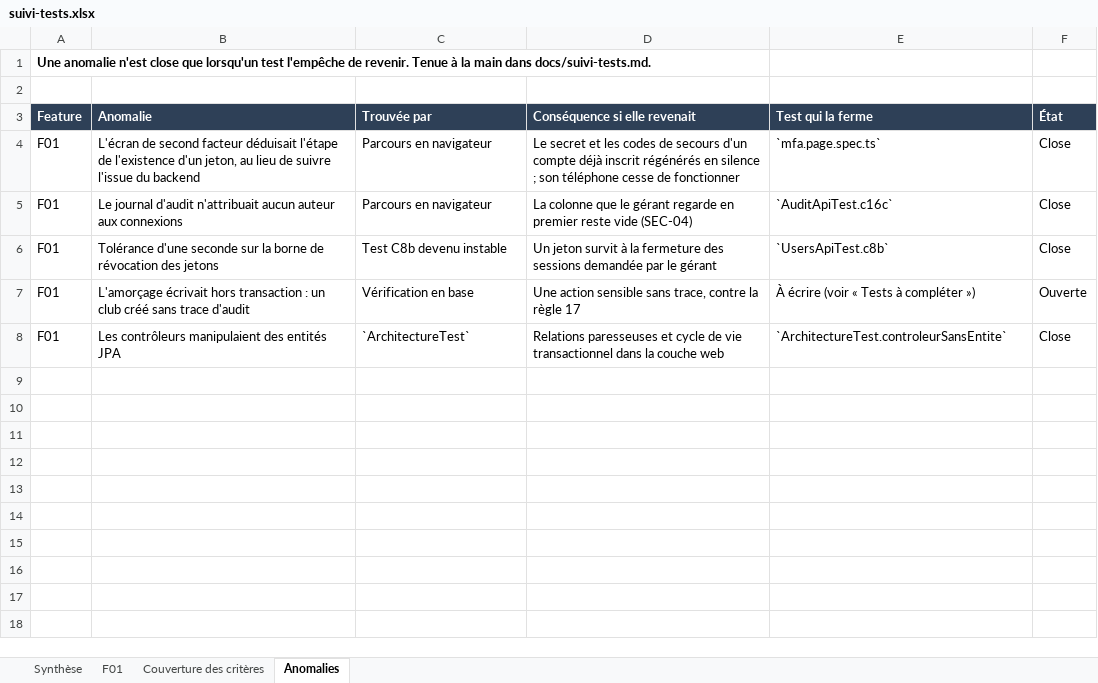
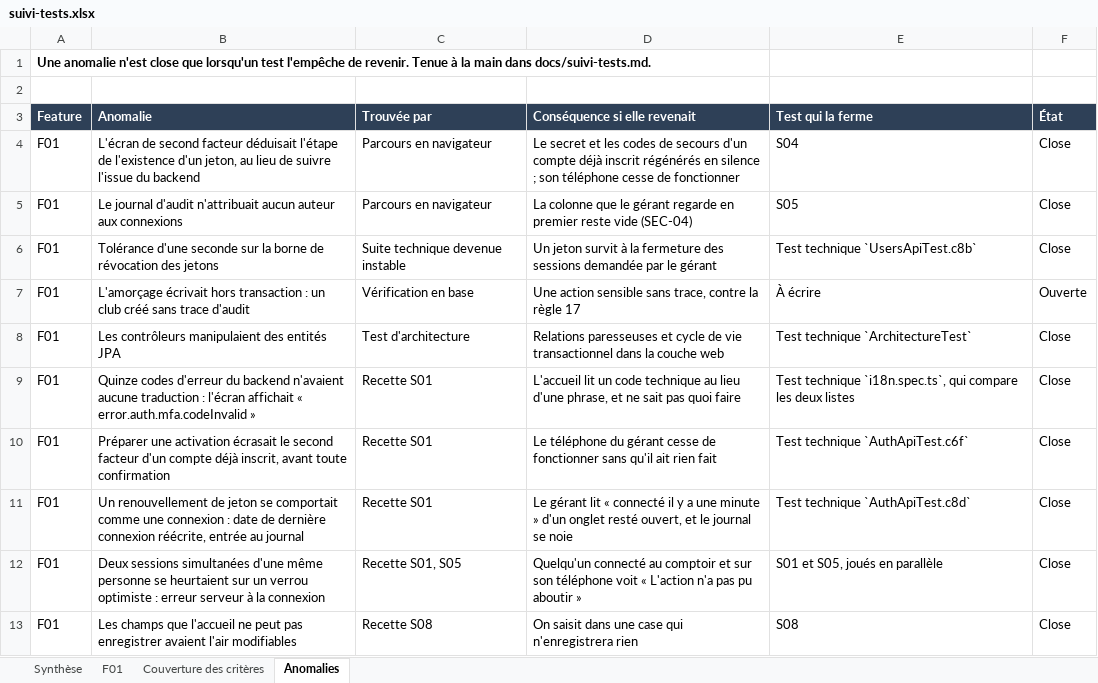
Before and after one commit to Oelid/Clubify, an Excel workbook: docs/suivi-tests.xlsx, sheet Anomalies, drawn as a sheet; values as stored, in another font and other column widths than the file's, no borders; conditional formats not drawn; the diff names each change by its address in the sheet, - before the commit and + after, or states it on an @@ line.

```diff
--- a/docs/suivi-tests.xlsx (sheet Anomalies)
+++ b/docs/suivi-tests.xlsx (sheet Anomalies)
-E4 (Test qui la ferme): `mfa.page.spec.ts`
+E4 (Test qui la ferme): S04
-E5 (Test qui la ferme): `AuditApiTest.c16c`
+E5 (Test qui la ferme): S05
-C6 (Trouvée par): Test C8b devenu instable
+C6 (Trouvée par): Suite technique devenue instable
-E6 (Test qui la ferme): `UsersApiTest.c8b`
+E6 (Test qui la ferme): Test technique `UsersApiTest.c8b`
-E7 (Test qui la ferme): À écrire (voir « Tests à compléter »)
+E7 (Test qui la ferme): À écrire
-C8 (Trouvée par): `ArchitectureTest`
+C8 (Trouvée par): Test d'architecture
-E8 (Test qui la ferme): `ArchitectureTest.controleurSansEntite`
+E8 (Test qui la ferme): Test technique `ArchitectureTest`
+row 9: F01 | Quinze codes d'erreur du backend n'avaient aucune traduction : l'écran affichait « error.auth.mfa.codeInvalid » | Recette S01 | L'accueil lit un code technique au lieu d'une phrase, et ne sait pas quoi faire | Test technique `i18n.spec.ts`, qui compare les deux listes | Close
+row 10: F01 | Préparer une activation écrasait le second facteur d'un compte déjà inscrit, avant toute confirmation | Recette S01 | Le téléphone du gérant cesse de fonctionner sans qu'il ait rien fait | Test technique `AuthApiTest.c6f` | Close
+row 11: F01 | Un renouvellement de jeton se comportait comme une connexion : date de dernière connexion réécrite, entrée au journal | Recette S01 | Le gérant lit « connecté il y a une minute » d'un onglet resté ouvert, et le journal se noie | Test technique `AuthApiTest.c8d` | Close
+row 12: F01 | Deux sessions simultanées d'une même personne se heurtaient sur un verrou optimiste : erreur serveur à la connexion | Recette S01, S05 | Quelqu'un connecté au comptoir et sur son téléphone voit « L'action n'a pas pu aboutir » | S01 et S05, joués en parallèle | Close
+row 13: F01 | Les champs que l'accueil ne peut pas enregistrer avaient l'air modifiables | Recette S08 | On saisit dans une case qui n'enregistrera rien | S08 | Close
```
Also changed, not shown: sheet F01, sheet Couverture des critères, sheet Synthèse, 26 other files.
